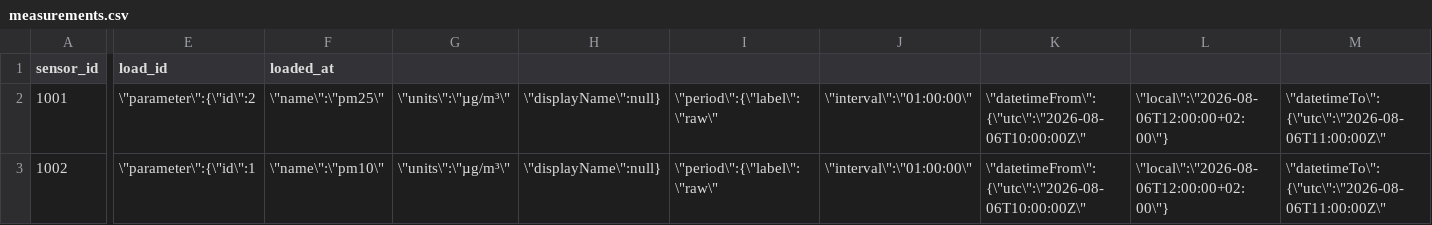
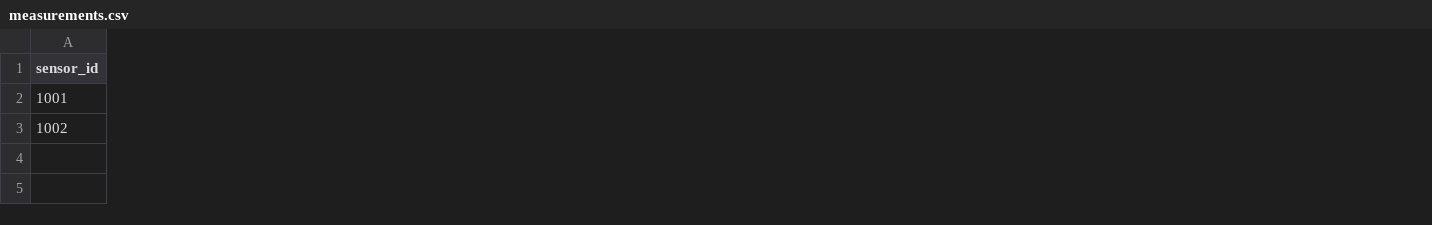
Before and after one commit to klaudiawolinska/airflow-openaq-medallion, a CSV file: dbt/openaq/seeds/measurements.csv, drawn as a sheet; only a part is shown, gaps mark what is left out; the diff covers the shown part only; the diff names each change by its address in the sheet, - before the commit and + after, or states it on an @@ line.

```diff
--- a/dbt/openaq/seeds/measurements.csv
+++ b/dbt/openaq/seeds/measurements.csv
-column E (load_id), rows 2-3: \"parameter\":{\"id\":2 | \"parameter\":{\"id\":1
-column F (loaded_at), rows 2-3: \"name\":\"pm25\" | \"name\":\"pm10\"
-column G, rows 2-3: \"units\":\"µg/m³\" | \"units\":\"µg/m³\"
-column H, rows 2-3: \"displayName\":null} | \"displayName\":null}
-column I, rows 2-3: \"period\":{\"label\":\"raw\" | \"period\":{\"label\":\"raw\"
-column J, rows 2-3: \"interval\":\"01:00:00\" | \"interval\":\"01:00:00\"
-column K, rows 2-3: \"datetimeFrom\":{\"utc\":\"2026-08-06T10:00:00Z\" | \"datetimeFrom\":{\"utc\":\"2026-08-06T10:00:00Z\"
-column L, rows 2-3: \"local\":\"2026-08-06T12:00:00+02:00\"} | \"local\":\"2026-08-06T12:00:00+02:00\"}
-column M, rows 2-3: \"datetimeTo\":{\"utc\":\"2026-08-06T11:00:00Z\" | \"datetimeTo\":{\"utc\":\"2026-08-06T11:00:00Z\"
```
Also changed, not shown: 14 removed columns and 4 edited cells elsewhere in this file, dbt/openaq/seeds/location_snapshots.csv, 4 other files.
